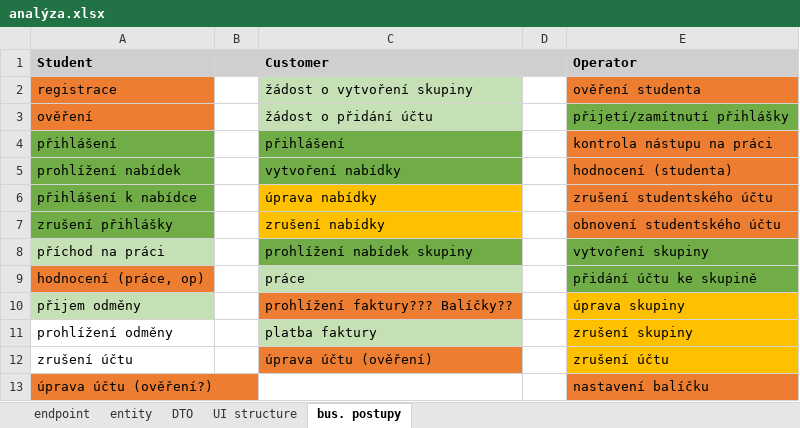
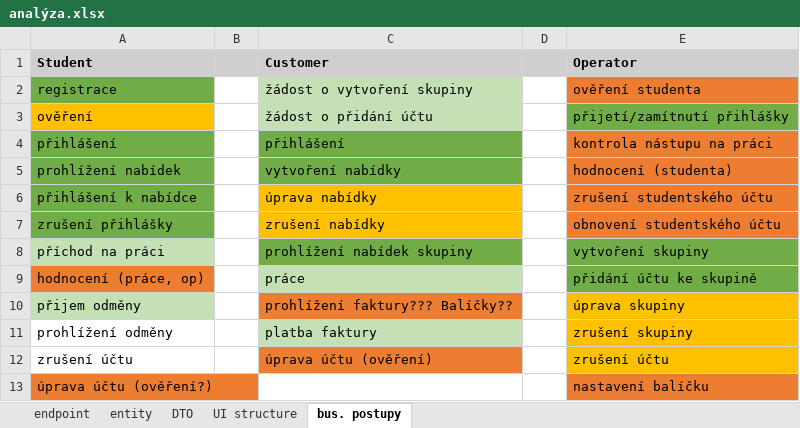
Before and after one commit to hroudaadam/studentby, an Excel workbook: analýza.xlsx, sheet bus. postupy, drawn as a sheet; values as stored, in another font and other column widths than the file's, no borders; the diff names each change by its address in the sheet, - before the commit and + after, or states it on an @@ line.

```diff
--- a/analýza.xlsx (sheet bus. postupy)
+++ b/analýza.xlsx (sheet bus. postupy)
-A2 fill: #ED7D31
+A2 fill: #70AD47
-A3 fill: #ED7D31
+A3 fill: #FFC000
```
Also changed, not shown: sheet endpoint, sheet DTO, hidden cells, 14 other files.
